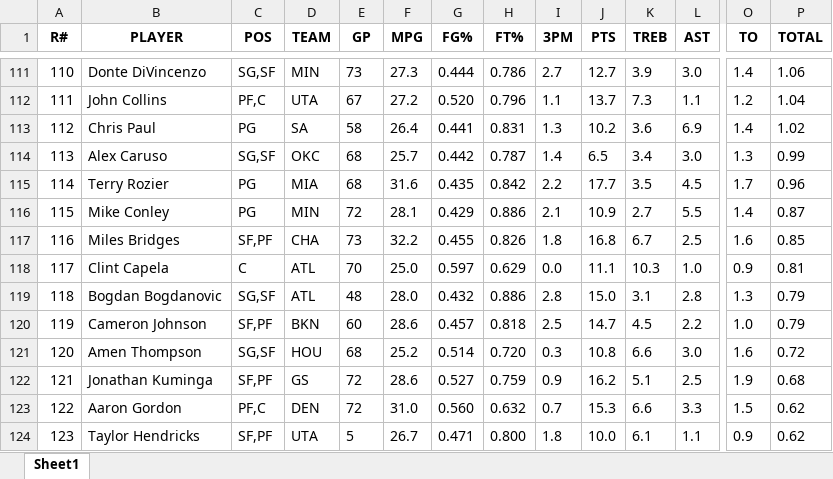
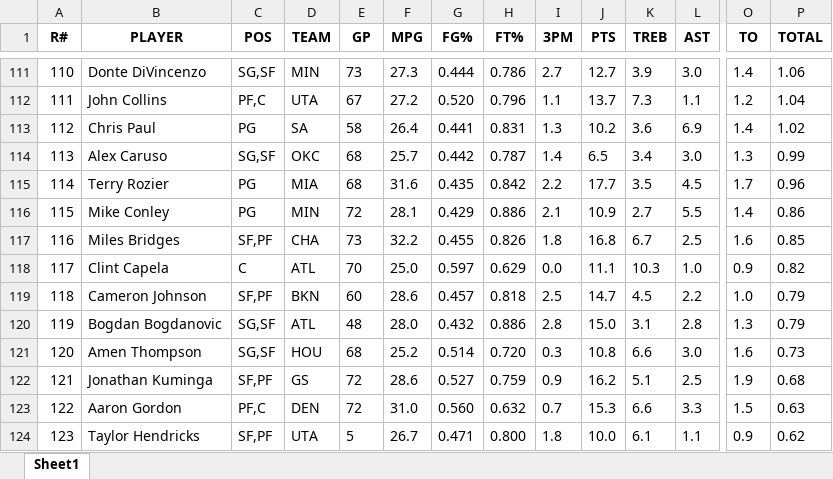
Before and after one commit to ikucukkaya/TradeMachine, an Excel workbook: data/2024-25_Rest_of_Season_Rankings_Projections_updated_daily.xlsx, sheet Sheet1, drawn as a sheet; only a part is shown, gaps mark what is left out; values as stored, in another font and other column widths than the file's, no borders; the diff covers the shown part only; the diff names each change by its address in the sheet, - before the commit and + after, or states it on an @@ line.

```diff
--- a/data/2024-25_Rest_of_Season_Rankings_Projections_updated_daily.xlsx (sheet Sheet1)
+++ b/data/2024-25_Rest_of_Season_Rankings_Projections_updated_daily.xlsx (sheet Sheet1)
-P116 (TOTAL): 0.87
+P116 (TOTAL): 0.86
-P118 (TOTAL): 0.81
+P118 (TOTAL): 0.82
-B119 (PLAYER): Bogdan Bogdanovic
+B119 (PLAYER): Cameron Johnson
-C119 (POS): SG,SF
+C119 (POS): SF,PF
-D119 (TEAM): ATL
+D119 (TEAM): BKN
-E119 (GP): 48
+E119 (GP): 60
-F119 (MPG): 28.0
+F119 (MPG): 28.6
-G119 (FG%): 0.432
+G119 (FG%): 0.457
-H119 (FT%): 0.886
+H119 (FT%): 0.818
-I119 (3PM): 2.8
+I119 (3PM): 2.5
-J119 (PTS): 15.0
+J119 (PTS): 14.7
-K119 (TREB): 3.1
+K119 (TREB): 4.5
-L119 (AST): 2.8
+L119 (AST): 2.2
-O119 (TO): 1.3
+O119 (TO): 1.0
-B120 (PLAYER): Cameron Johnson
+B120 (PLAYER): Bogdan Bogdanovic
-C120 (POS): SF,PF
+C120 (POS): SG,SF
-D120 (TEAM): BKN
+D120 (TEAM): ATL
-E120 (GP): 60
+E120 (GP): 48
-F120 (MPG): 28.6
+F120 (MPG): 28.0
-G120 (FG%): 0.457
+G120 (FG%): 0.432
-H120 (FT%): 0.818
+H120 (FT%): 0.886
-I120 (3PM): 2.5
+I120 (3PM): 2.8
-J120 (PTS): 14.7
+J120 (PTS): 15.0
-K120 (TREB): 4.5
+K120 (TREB): 3.1
-L120 (AST): 2.2
+L120 (AST): 2.8
-O120 (TO): 1.0
+O120 (TO): 1.3
-P121 (TOTAL): 0.72
+P121 (TOTAL): 0.73
-P123 (TOTAL): 0.62
+P123 (TOTAL): 0.63
```
Also changed, not shown: 20 added rows, 20 removed rows and 249 edited cells elsewhere in this sheet, data/2023-24_NBA_Regular_Season.xlsx, data/2024-25_NBA_Regular_Season_Updated_daily.xlsx, 2 other files.
